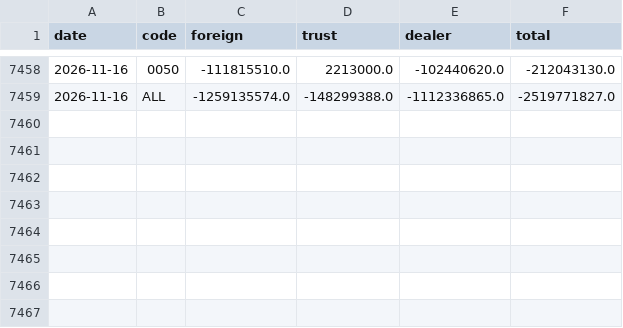
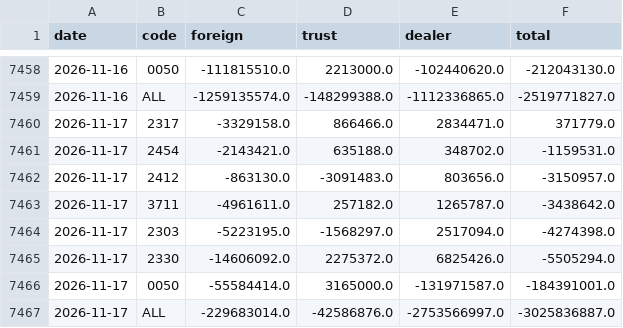
Before and after one commit to qwq6666666/us-tw-stock, a CSV file: data/institutional.csv, drawn as a sheet; only a part is shown, gaps mark what is left out; the diff names each change by its address in the sheet, - before the commit and + after, or states it on an @@ line.

```diff
--- a/data/institutional.csv
+++ b/data/institutional.csv
+row 7460: 2026-11-17 | 2317 | -3329158.0 | 866466.0 | 2834471.0 | 371779.0
+row 7461: 2026-11-17 | 2454 | -2143421.0 | 635188.0 | 348702.0 | -1159531.0
+row 7462: 2026-11-17 | 2412 | -863130.0 | -3091483.0 | 803656.0 | -3150957.0
+row 7463: 2026-11-17 | 3711 | -4961611.0 | 257182.0 | 1265787.0 | -3438642.0
+row 7464: 2026-11-17 | 2303 | -5223195.0 | -1568297.0 | 2517094.0 | -4274398.0
+row 7465: 2026-11-17 | 2330 | -14606092.0 | 2275372.0 | 6825426.0 | -5505294.0
+row 7466: 2026-11-17 | 0050 | -55584414.0 | 3165000.0 | -131971587.0 | -184391001.0
+row 7467: 2026-11-17 | ALL | -229683014.0 | -42586876.0 | -2753566997.0 | -3025836887.0
```
Also changed, not shown: data/index_long.csv, data/state_log.csv, 21 other files.
